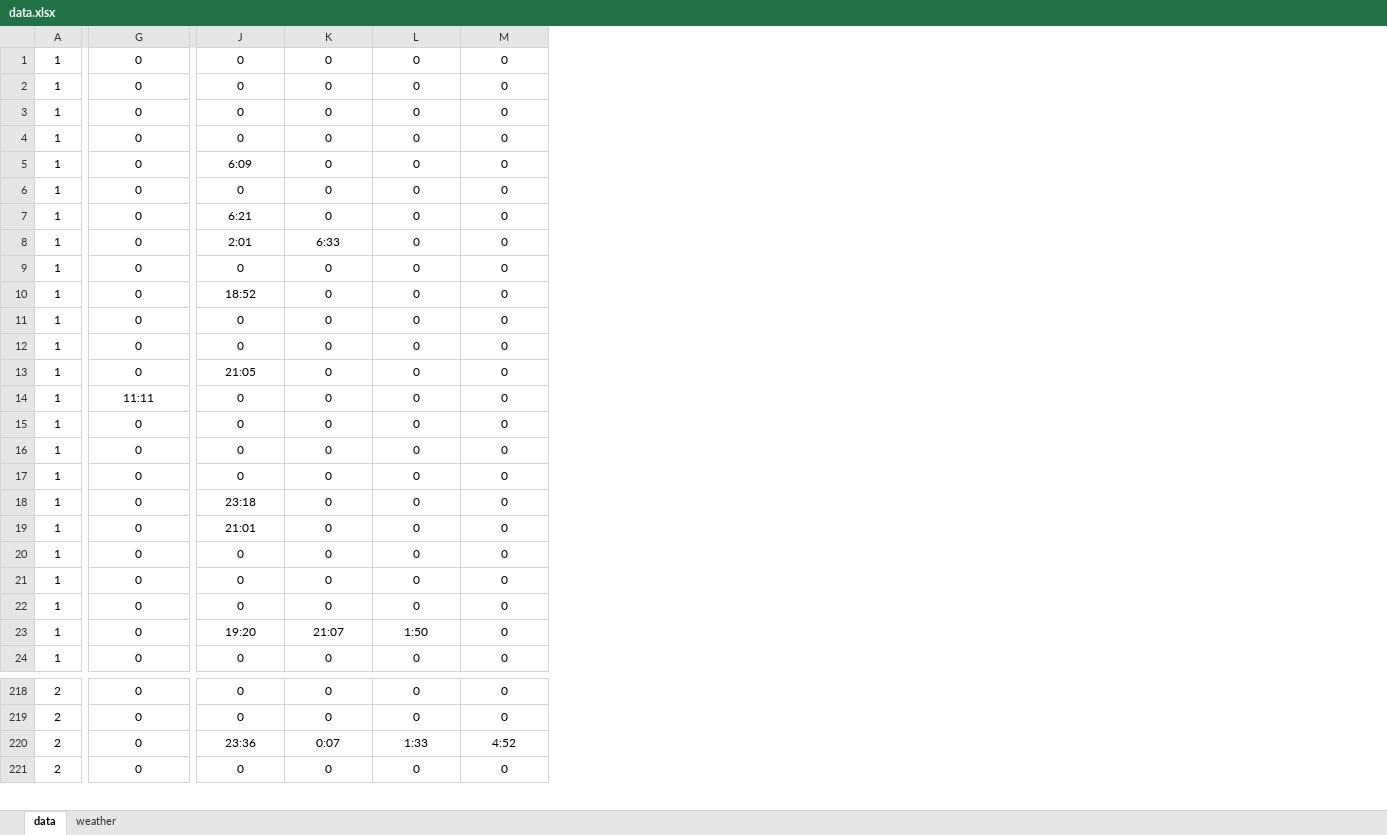
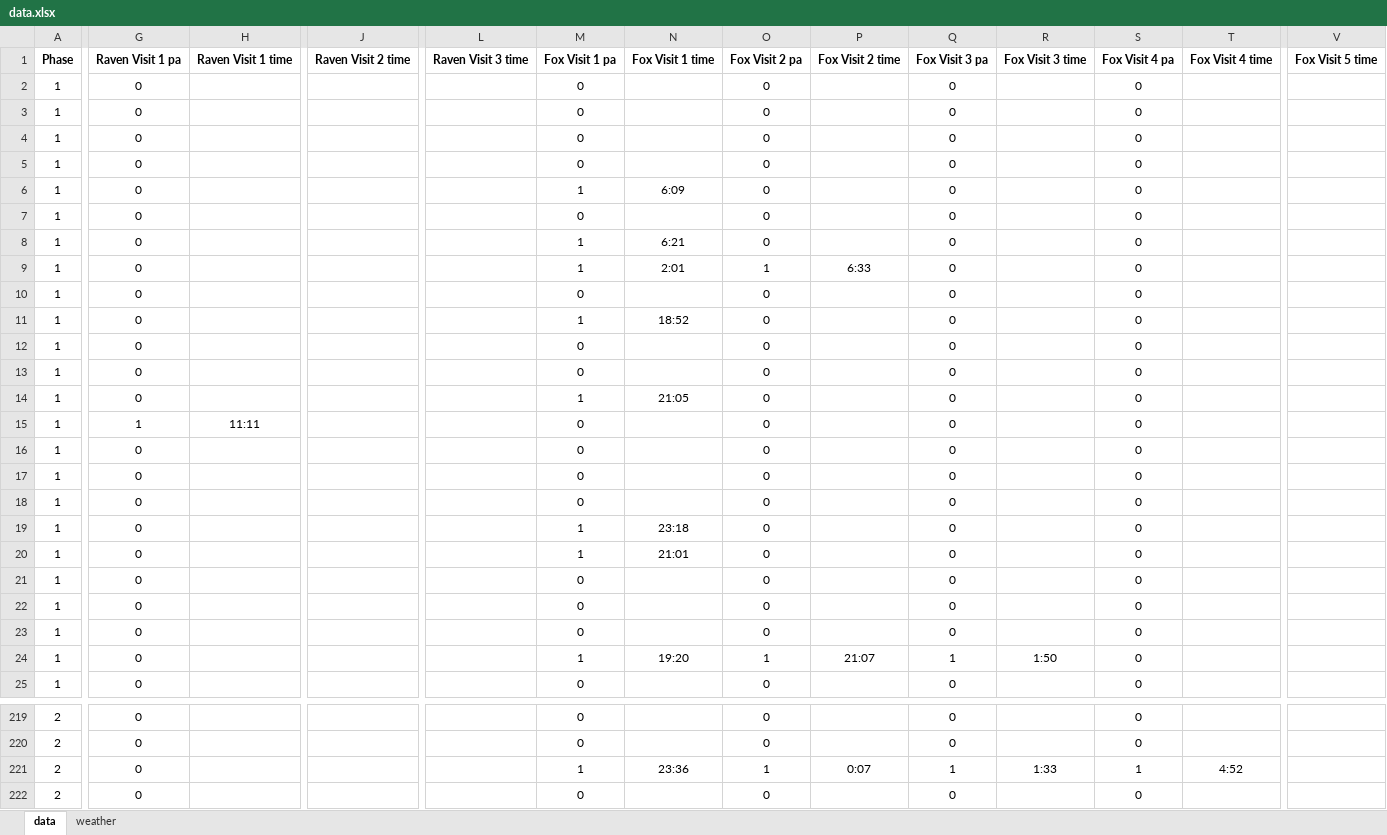
Before and after one commit to coexistence-conservation-lab/conditioned-taste-aversion-to-synthetic-bsc-scent, an Excel workbook: data.xlsx, sheet data, drawn as a sheet; only a part is shown, gaps mark what is left out; values as stored, in another font and other column widths than the file's, no borders; addresses are those after the commit; rows hold the shown columns only; the diff covers the shown part only; the diff names each change by its address in the sheet, - before the commit and + after, or states it on an @@ line.

```diff
--- a/data.xlsx (sheet data)
+++ b/data.xlsx (sheet data)
+column H, row 15: 11:11
+column J, empty
+column L, empty
+column N, rows 6-24: 6:09 |  | 6:21 | 2:01 |  | 18:52 |  |  | 21:05 |  |  |  |  | 23:18 | 21:01 |  |  |  | 19:20; row 221: 23:36
+column P, rows 9-24: 6:33 |  |  |  |  |  |  |  |  |  |  |  |  |  |  | 21:07; row 221: 0:07
+column R, row 24: 1:50; row 221: 1:33
+column T, row 221: 4:52
+column V, empty
+row 1: Phase | Raven Visit 1 pa | Raven Visit 1 time | Raven Visit 2 time | Raven Visit 3 time | Fox Visit 1 pa | Fox Visit 1 time | Fox Visit 2 pa | Fox Visit 2 time | Fox Visit 3 pa | Fox Visit 3 time | Fox Visit 4 pa | Fox Visit 4 time | Fox Visit 5 time
-M6: 6:09
+M6: 1
-M8: 6:21
+M8: 1
-M9: 2:01
+M9: 1
-O9: 6:33
+O9: 1
-M11: 18:52
+M11: 1
-M14: 21:05
+M14: 1
-G15: 11:11
+G15: 1
-M19: 23:18
+M19: 1
-M20: 21:01
+M20: 1
-M24: 19:20
+M24: 1
-O24: 21:07
+O24: 1
-Q24: 1:50
+Q24: 1
-M221: 23:36
+M221: 1
-O221: 0:07
+O221: 1
-Q221: 1:33
+Q221: 1
-S221: 4:52
+S221: 1
```
Also changed, not shown: 9 added rows, 1 removed row, 1 hidden or unhidden row, 368 edited cells and cell formats elsewhere in this sheet, 12 other files.
